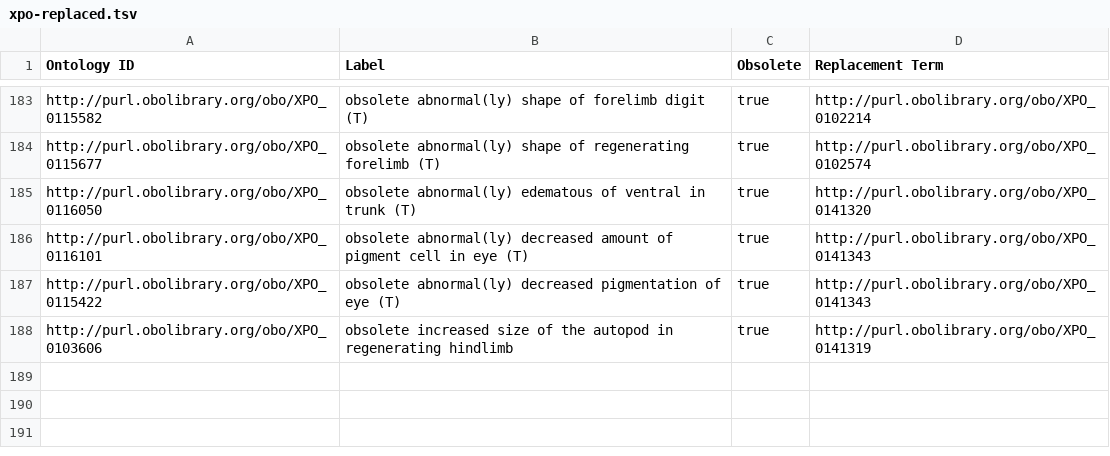
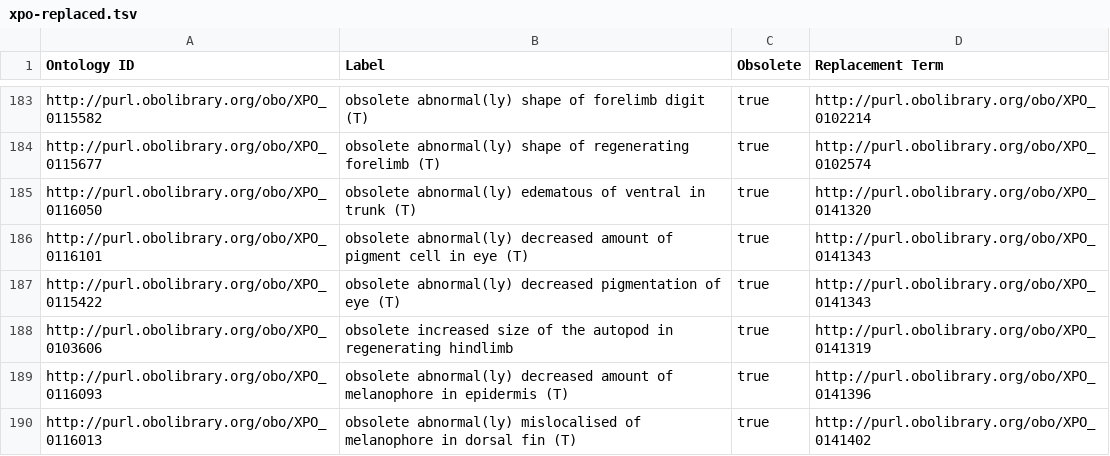
Before and after one commit to obophenotype/xenopus-phenotype-ontology, a TSV file: src/patterns/templates/xpo-replaced.tsv, drawn as a sheet; only a part is shown, gaps mark what is left out; the diff names each change by its address in the sheet, - before the commit and + after, or states it on an @@ line.

Commit message:
Obsolete terms.

```diff
--- a/src/patterns/templates/xpo-replaced.tsv
+++ b/src/patterns/templates/xpo-replaced.tsv
+row 189: http://purl.obolibrary.org/obo/XPO_0116093 | obsolete abnormal(ly) decreased amount of melanophore in epidermis (T) | true | http://purl.obolibrary.org/obo/XPO_0141396
+row 190: http://purl.obolibrary.org/obo/XPO_0116013 | obsolete abnormal(ly) mislocalised of melanophore in dorsal fin (T) | true | http://purl.obolibrary.org/obo/XPO_0141402
```
Also changed, not shown: src/patterns/data/manual/xpoAnatomyInLocationTEMP.tsv.
